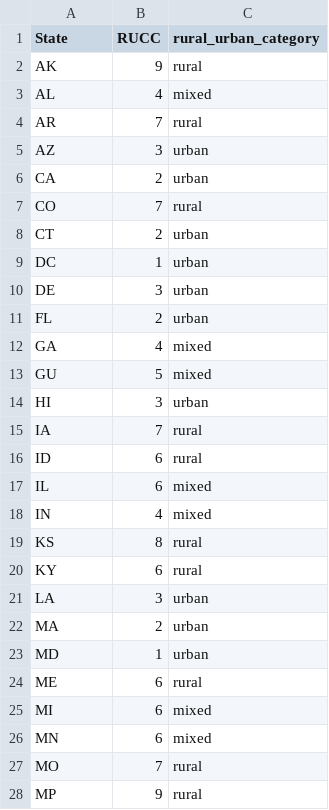
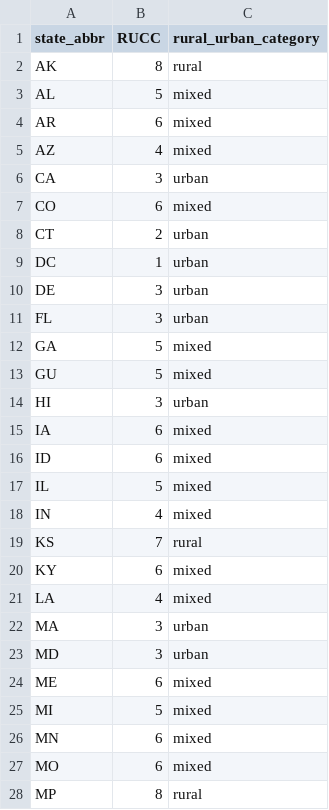
Before and after one commit to arnavjain321-prog/DS_6021_Final_Project, a CSV file: processed/state_rucc_clean.csv, drawn as a sheet; only a part is shown; the diff covers the shown part only.

```diff
--- a/processed/state_rucc_clean.csv
+++ b/processed/state_rucc_clean.csv
@@ -1,8 +1,8 @@
-State,RUCC,rural_urban_category
-AK,9,rural
-AL,4,mixed
-AR,7,rural
-AZ,3,urban
-CA,2,urban
-CO,7,rural
+state_abbr,RUCC,rural_urban_category
+AK,8,rural
+AL,5,mixed
+AR,6,mixed
+AZ,4,mixed
+CA,3,urban
+CO,6,mixed
 CT,2,urban
@@ -10,19 +10,19 @@ DC,1,urban
 DE,3,urban
-FL,2,urban
-GA,4,mixed
+FL,3,urban
+GA,5,mixed
 GU,5,mixed
 HI,3,urban
-IA,7,rural
-ID,6,rural
-IL,6,mixed
+IA,6,mixed
+ID,6,mixed
+IL,5,mixed
 IN,4,mixed
-KS,8,rural
-KY,6,rural
-LA,3,urban
-MA,2,urban
-MD,1,urban
-ME,6,rural
-MI,6,mixed
+KS,7,rural
+KY,6,mixed
+LA,4,mixed
+MA,3,urban
+MD,3,urban
+ME,6,mixed
+MI,5,mixed
 MN,6,mixed
-MO,7,rural
-MP,9,rural
+MO,6,mixed
+MP,8,rural
```
Also changed, not shown: 25 edited cells elsewhere in this file, 5 other files.
